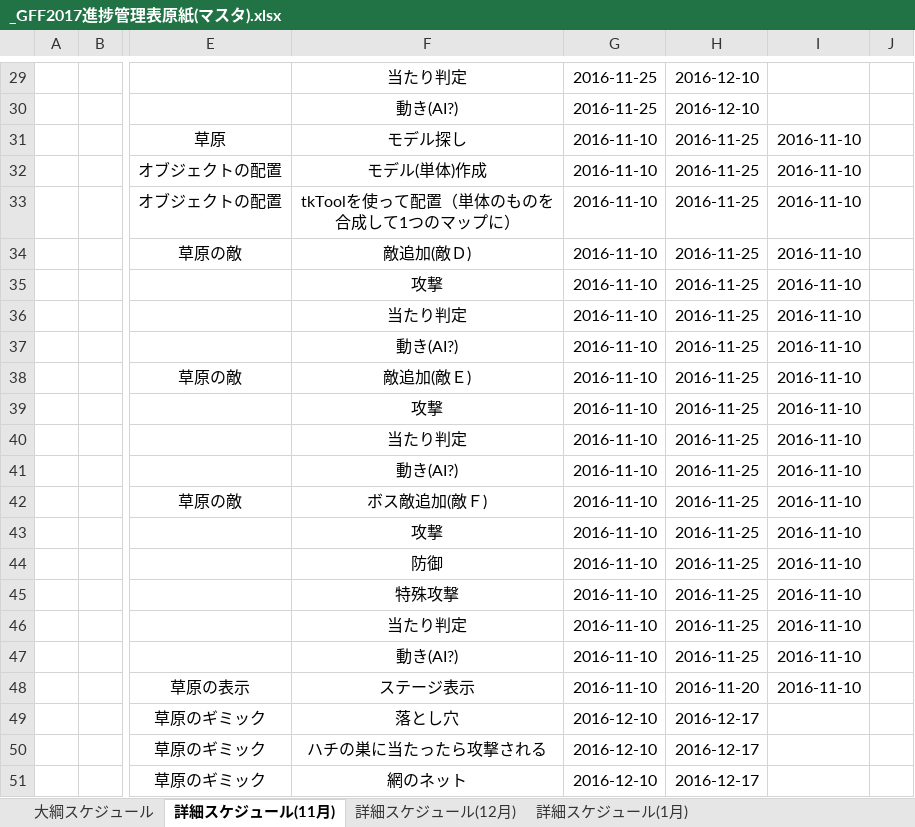
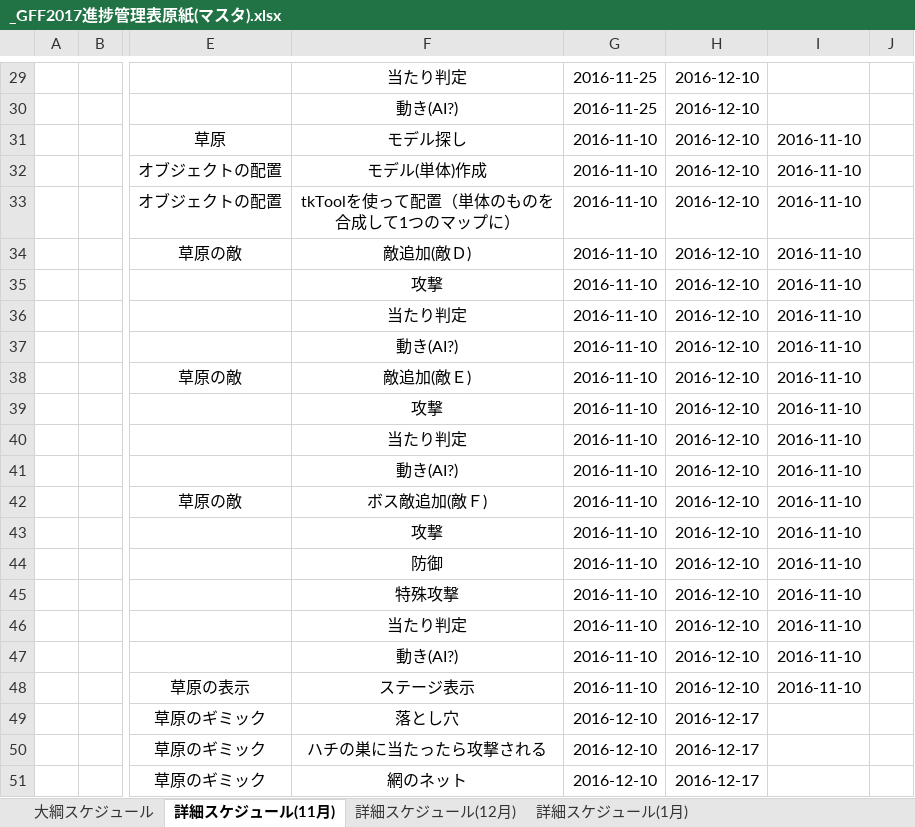
Before and after one commit to GFF4M/GFF4M, an Excel workbook: _GFF2017進捗管理表原紙(マスタ).xlsx, sheet 詳細スケジュール(11月), drawn as a sheet; only a part is shown, gaps mark what is left out; values as stored, in another font and other column widths than the file's, no borders; charts and pictures not drawn; the diff names each change by its address in the sheet, - before the commit and + after, or states it on an @@ line.

Commit message:
add .xlsx

```diff
--- a/_GFF2017進捗管理表原紙(マスタ).xlsx (sheet 詳細スケジュール(11月))
+++ b/_GFF2017進捗管理表原紙(マスタ).xlsx (sheet 詳細スケジュール(11月))
-H31:H47: 2016-11-25
+H31:H47: 2016-12-10
-H48: 2016-11-20
+H48: 2016-12-10
```
Also changed, not shown: sheet 詳細スケジュール(12月), charts or pictures.
